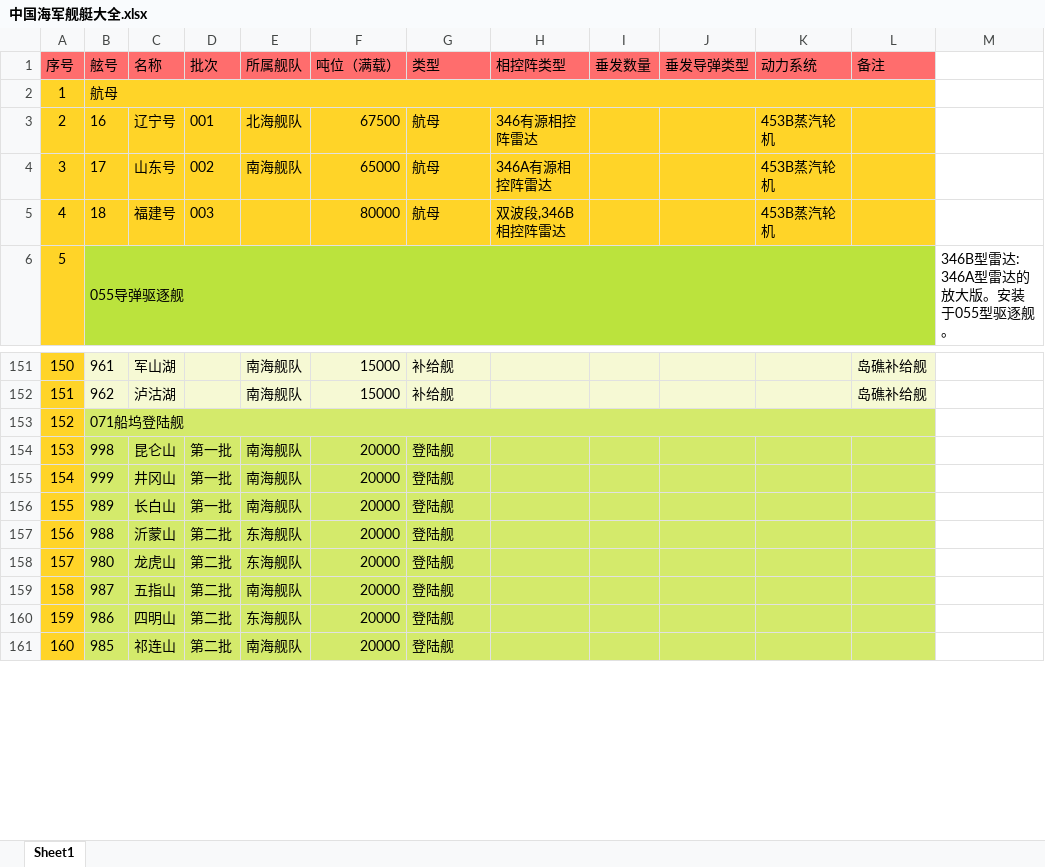
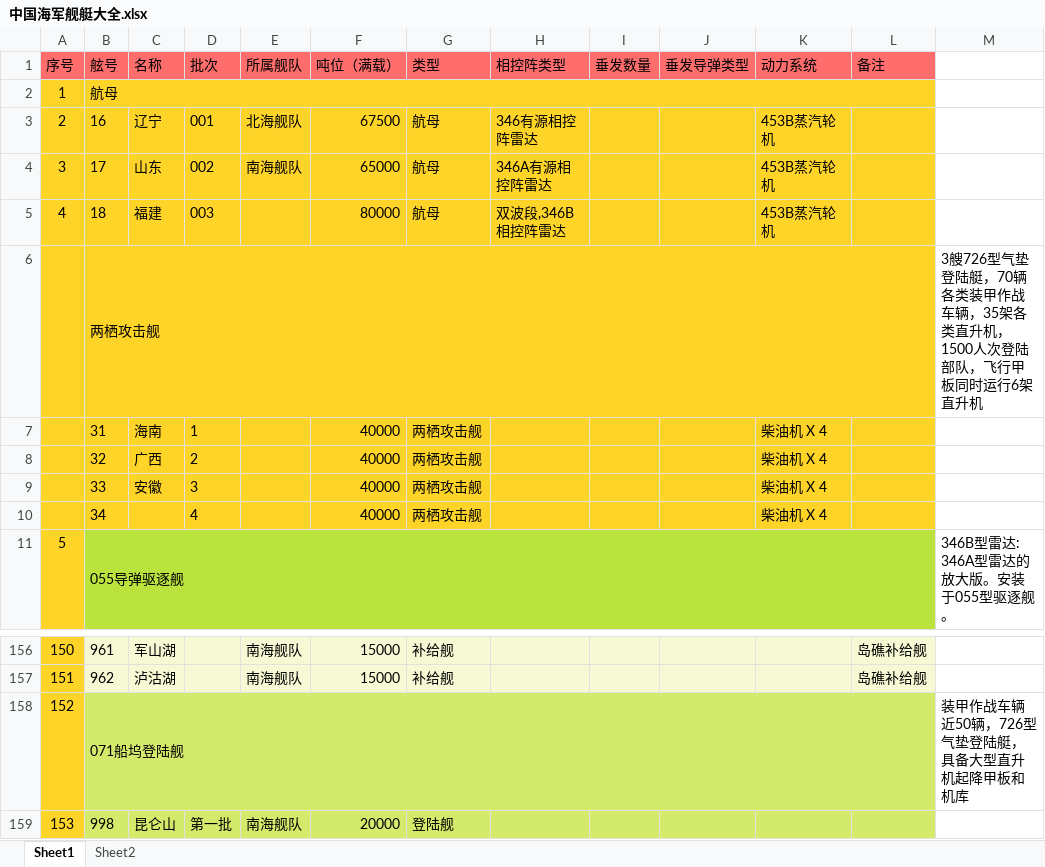
Before and after one commit to veryfreebird/codebase, an Excel workbook: WarShips/中国海军舰艇大全.xlsx, sheet Sheet1, drawn as a sheet; only a part is shown, gaps mark what is left out; the shorter side is filled out with more unchanged rows; values as stored, in another font and other column widths than the file's, no borders; addresses are those after the commit; the diff names each change by its address in the sheet, - before the commit and + after, or states it on an @@ line.

```diff
--- a/WarShips/中国海军舰艇大全.xlsx (sheet Sheet1)
+++ b/WarShips/中国海军舰艇大全.xlsx (sheet Sheet1)
+sheet tab: Sheet2
-C3 (名称): 辽宁号
+C3 (名称): 辽宁
-C4 (名称): 山东号
+C4 (名称): 山东
-C5 (名称): 福建号
+C5 (名称): 福建
+row 6:  | 两栖攻击舰 |  |  |  |  |  |  |  |  |  |  | 3艘726型气垫登陆艇，70辆各类装甲作战车辆，35架各类直升机，1500人次登陆部队，飞行甲板同时运行6架直升机
+row 7:  | 31 | 海南 | 1 |  | 40000 | 两栖攻击舰 |  |  |  | 柴油机 X 4
+row 8:  | 32 | 广西 | 2 |  | 40000 | 两栖攻击舰 |  |  |  | 柴油机 X 4
+row 9:  | 33 | 安徽 | 3 |  | 40000 | 两栖攻击舰 |  |  |  | 柴油机 X 4
+row 10:  | 34 |  | 4 |  | 40000 | 两栖攻击舰 |  |  |  | 柴油机 X 4
-M158: (empty)
+M158: 装甲作战车辆近50辆，726型气垫登陆艇，具备大型直升机起降甲板和机库
```
Also changed, not shown: charts or pictures, 21 other files.
